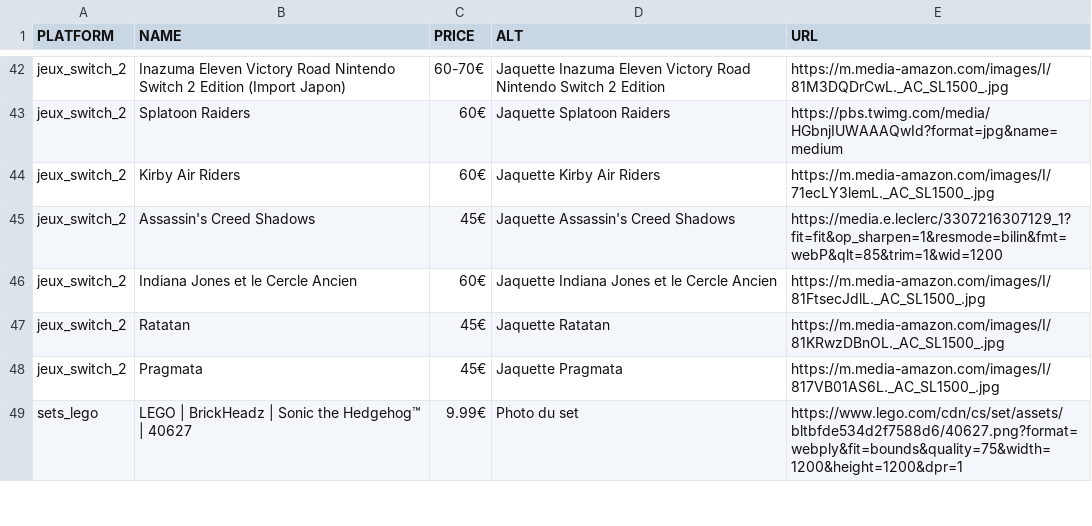
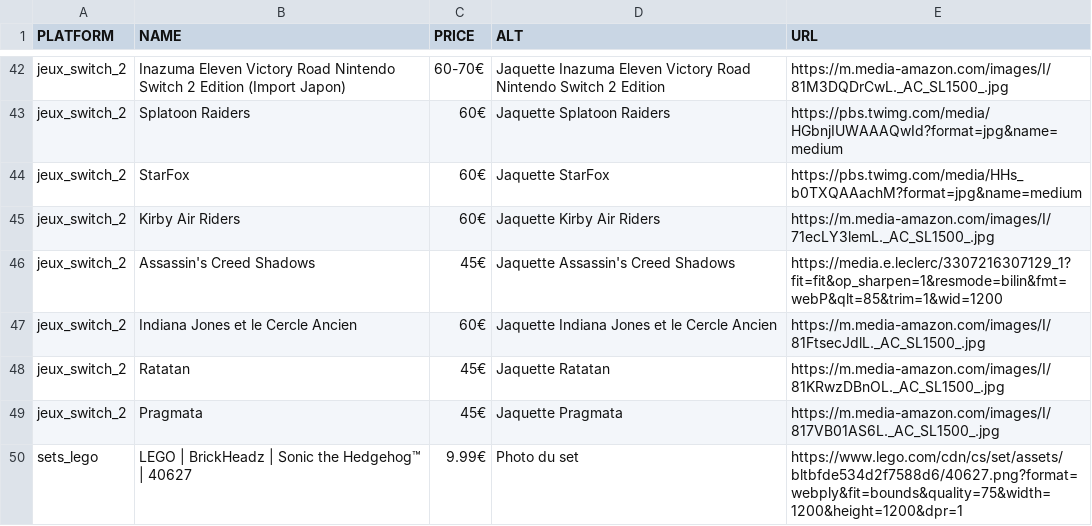
Before and after one commit to Matbaldi/Listes, a CSV file: assets/csv/items.csv, drawn as a sheet; only a part is shown, gaps mark what is left out; the diff names each change by its address in the sheet, - before the commit and + after, or states it on an @@ line.

Commit message:
Add StarFox entry to items.csv

```diff
--- a/assets/csv/items.csv
+++ b/assets/csv/items.csv
+row 44: jeux_switch_2 | StarFox | 60€ | Jaquette StarFox | https://pbs.twimg.com/media/HHs_b0TXQAAachM?format=jpg&name=medium
```
